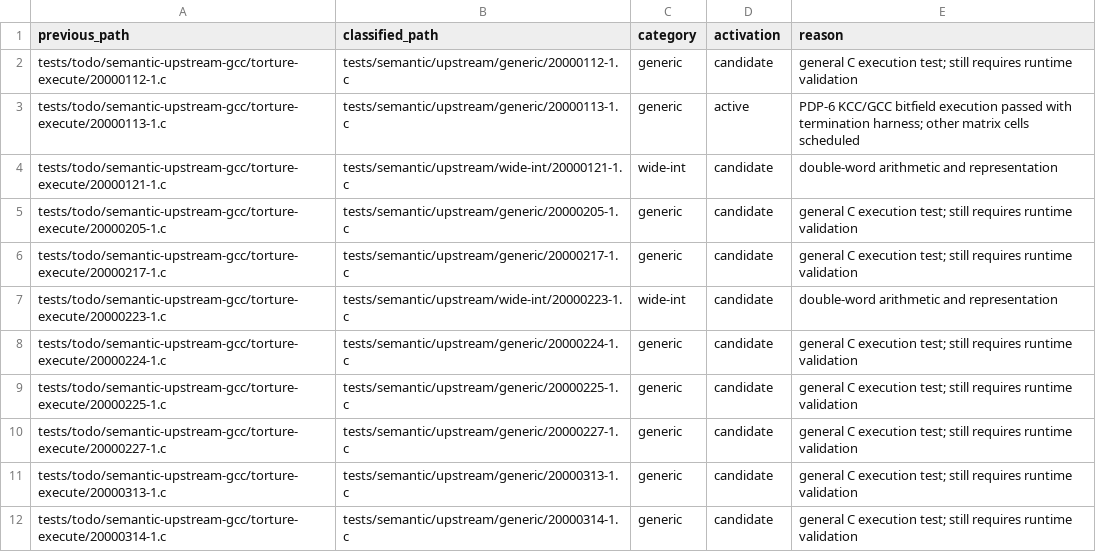
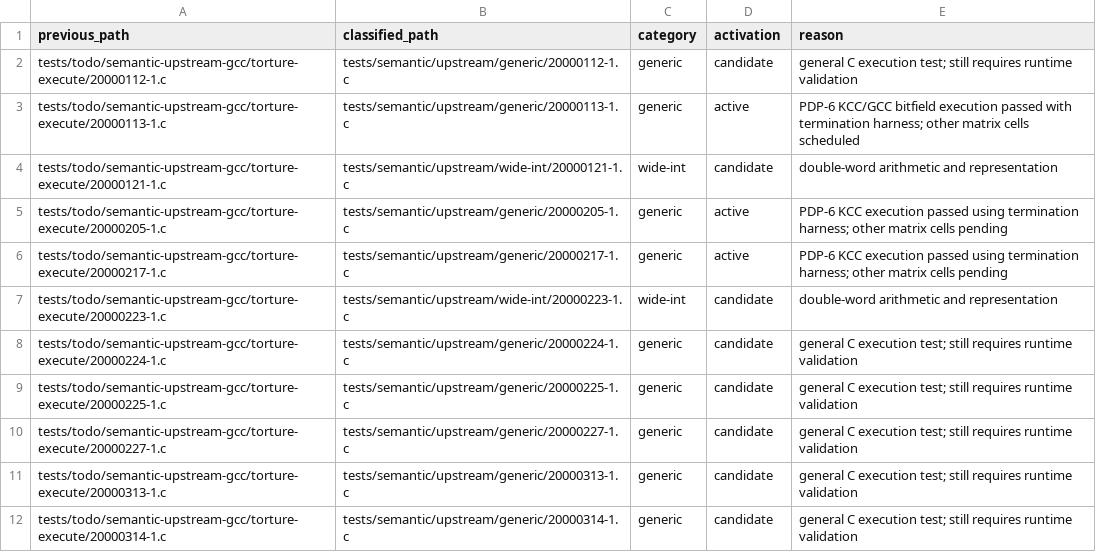
Before and after one commit to theseus-chimaira/pdp10-testkit, a TSV file: docs/SEMANTIC-UPSTREAM-CLASSIFICATION-20261014-v2.tsv, drawn as a sheet; only a part is shown.

```diff
--- a/docs/SEMANTIC-UPSTREAM-CLASSIFICATION-20261014-v2.tsv
+++ b/docs/SEMANTIC-UPSTREAM-CLASSIFICATION-20261014-v2.tsv
@@ -4,4 +4,4 @@ tests/todo/semantic-upstream-gcc/torture-execute/20000113-1.c	tests/semantic/ups
 tests/todo/semantic-upstream-gcc/torture-execute/20000121-1.c	tests/semantic/upstream/wide-int/20000121-1.c	wide-int	candidate	double-word arithmetic and representation
-tests/todo/semantic-upstream-gcc/torture-execute/20000205-1.c	tests/semantic/upstream/generic/20000205-1.c	generic	candidate	general C execution test; still requires runtime validation
-tests/todo/semantic-upstream-gcc/torture-execute/20000217-1.c	tests/semantic/upstream/generic/20000217-1.c	generic	candidate	general C execution test; still requires runtime validation
+tests/todo/semantic-upstream-gcc/torture-execute/20000205-1.c	tests/semantic/upstream/generic/20000205-1.c	generic	active	PDP-6 KCC execution passed using termination harness; other matrix cells pending
+tests/todo/semantic-upstream-gcc/torture-execute/20000217-1.c	tests/semantic/upstream/generic/20000217-1.c	generic	active	PDP-6 KCC execution passed using termination harness; other matrix cells pending
 tests/todo/semantic-upstream-gcc/torture-execute/20000223-1.c	tests/semantic/upstream/wide-int/20000223-1.c	wide-int	candidate	double-word arithmetic and representation
```
Also changed, not shown: COMPILER_MATRIX.tsv, 1 other file.
